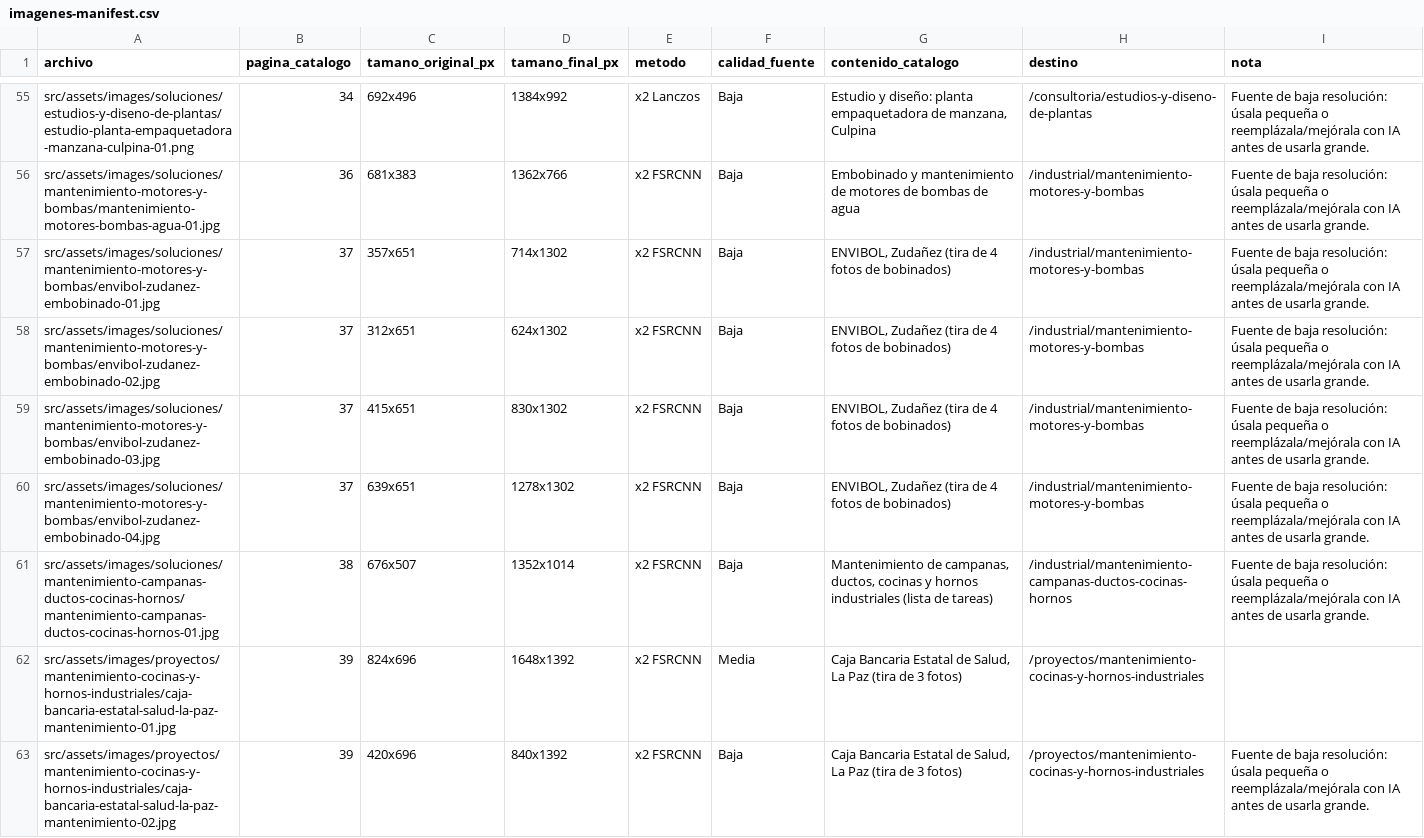
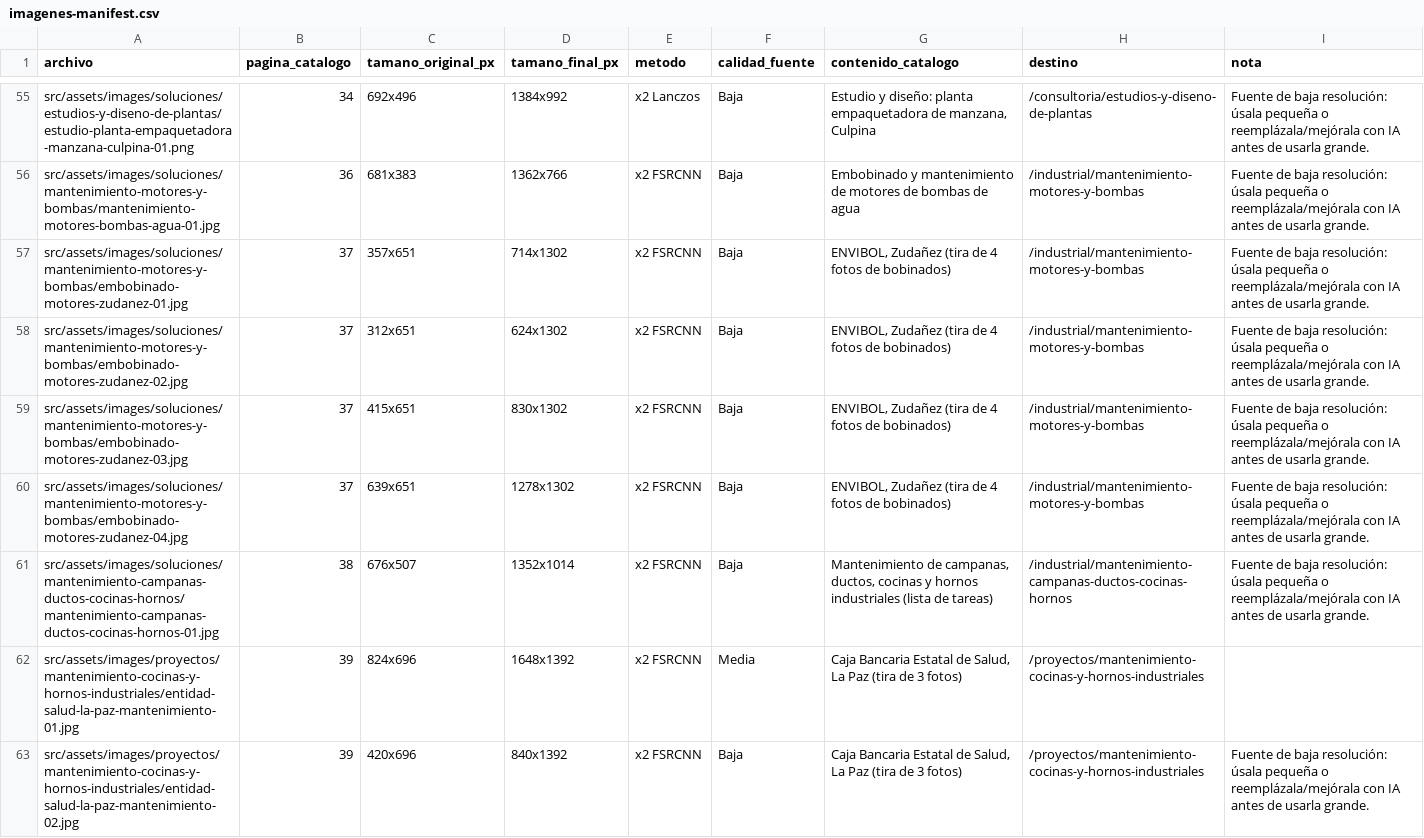
Before and after one commit to juanvillegas123/ferzamac-web, a CSV file: docs/imagenes-manifest.csv, drawn as a sheet; only a part is shown, gaps mark what is left out; the diff covers the shown part only.

```diff
--- a/docs/imagenes-manifest.csv
+++ b/docs/imagenes-manifest.csv
@@ -56,8 +56,8 @@ src/assets/images/soluciones/estudios-y-diseno-de-plantas/estudio-planta-empaque
 src/assets/images/soluciones/mantenimiento-motores-y-bombas/mantenimiento-motores-bombas-agua-01.jpg,36,681x383,1362x766,x2 FSRCNN,Baja,Embobinado y mantenimiento de motores de bombas de agua,/industrial/mantenimiento-motores-y-bombas,Fuente de baja resolución: úsala pequeña o reemplázala/mejórala con IA antes de usarla grande.
-src/assets/images/soluciones/mantenimiento-motores-y-bombas/envibol-zudanez-embobinado-01.jpg,37,357x651,714x1302,x2 FSRCNN,Baja,"ENVIBOL, Zudañez (tira de 4 fotos de bobinados)",/industrial/mantenimiento-motores-y-bombas,Fuente de baja resolución: úsala pequeña o reemplázala/mejórala con IA antes de usarla grande.
-src/assets/images/soluciones/mantenimiento-motores-y-bombas/envibol-zudanez-embobinado-02.jpg,37,312x651,624x1302,x2 FSRCNN,Baja,"ENVIBOL, Zudañez (tira de 4 fotos de bobinados)",/industrial/mantenimiento-motores-y-bombas,Fuente de baja resolución: úsala pequeña o reemplázala/mejórala con IA antes de usarla grande.
-src/assets/images/soluciones/mantenimiento-motores-y-bombas/envibol-zudanez-embobinado-03.jpg,37,415x651,830x1302,x2 FSRCNN,Baja,"ENVIBOL, Zudañez (tira de 4 fotos de bobinados)",/industrial/mantenimiento-motores-y-bombas,Fuente de baja resolución: úsala pequeña o reemplázala/mejórala con IA antes de usarla grande.
-src/assets/images/soluciones/mantenimiento-motores-y-bombas/envibol-zudanez-embobinado-04.jpg,37,639x651,1278x1302,x2 FSRCNN,Baja,"ENVIBOL, Zudañez (tira de 4 fotos de bobinados)",/industrial/mantenimiento-motores-y-bombas,Fuente de baja resolución: úsala pequeña o reemplázala/mejórala con IA antes de usarla grande.
+src/assets/images/soluciones/mantenimiento-motores-y-bombas/embobinado-motores-zudanez-01.jpg,37,357x651,714x1302,x2 FSRCNN,Baja,"ENVIBOL, Zudañez (tira de 4 fotos de bobinados)",/industrial/mantenimiento-motores-y-bombas,Fuente de baja resolución: úsala pequeña o reemplázala/mejórala con IA antes de usarla grande.
+src/assets/images/soluciones/mantenimiento-motores-y-bombas/embobinado-motores-zudanez-02.jpg,37,312x651,624x1302,x2 FSRCNN,Baja,"ENVIBOL, Zudañez (tira de 4 fotos de bobinados)",/industrial/mantenimiento-motores-y-bombas,Fuente de baja resolución: úsala pequeña o reemplázala/mejórala con IA antes de usarla grande.
+src/assets/images/soluciones/mantenimiento-motores-y-bombas/embobinado-motores-zudanez-03.jpg,37,415x651,830x1302,x2 FSRCNN,Baja,"ENVIBOL, Zudañez (tira de 4 fotos de bobinados)",/industrial/mantenimiento-motores-y-bombas,Fuente de baja resolución: úsala pequeña o reemplázala/mejórala con IA antes de usarla grande.
+src/assets/images/soluciones/mantenimiento-motores-y-bombas/embobinado-motores-zudanez-04.jpg,37,639x651,1278x1302,x2 FSRCNN,Baja,"ENVIBOL, Zudañez (tira de 4 fotos de bobinados)",/industrial/mantenimiento-motores-y-bombas,Fuente de baja resolución: úsala pequeña o reemplázala/mejórala con IA antes de usarla grande.
 src/assets/images/soluciones/mantenimiento-campanas-ductos-cocinas-hornos/mantenimiento-campanas-ductos-cocinas-hornos-01.jpg,38,676x507,1352x1014,x2 FSRCNN,Baja,"Mantenimiento de campanas, ductos, cocinas y hornos industriales (lista de tareas)",/industrial/mantenimiento-campanas-ductos-cocinas-hornos,Fuente de baja resolución: úsala pequeña o reemplázala/mejórala con IA antes de usarla grande.
-src/assets/images/proyectos/mantenimiento-cocinas-y-hornos-industriales/caja-bancaria-estatal-salud-la-paz-mantenimiento-01.jpg,39,824x696,1648x1392,x2 FSRCNN,Media,"Caja Bancaria Estatal de Salud, La Paz (tira de 3 fotos)",/proyectos/mantenimiento-cocinas-y-hornos-industriales,
-src/assets/images/proyectos/mantenimiento-cocinas-y-hornos-industriales/caja-bancaria-estatal-salud-la-paz-mantenimiento-02.jpg,39,420x696,840x1392,x2 FSRCNN,Baja,"Caja Bancaria Estatal de Salud, La Paz (tira de 3 fotos)",/proyectos/mantenimiento-cocinas-y-hornos-industriales,Fuente de baja resolución: úsala pequeña o reemplázala/mejórala con IA antes de usarla grande.
+src/assets/images/proyectos/mantenimiento-cocinas-y-hornos-industriales/entidad-salud-la-paz-mantenimiento-01.jpg,39,824x696,1648x1392,x2 FSRCNN,Media,"Caja Bancaria Estatal de Salud, La Paz (tira de 3 fotos)",/proyectos/mantenimiento-cocinas-y-hornos-industriales,
+src/assets/images/proyectos/mantenimiento-cocinas-y-hornos-industriales/entidad-salud-la-paz-mantenimiento-02.jpg,39,420x696,840x1392,x2 FSRCNN,Baja,"Caja Bancaria Estatal de Salud, La Paz (tira de 3 fotos)",/proyectos/mantenimiento-cocinas-y-hornos-industriales,Fuente de baja resolución: úsala pequeña o reemplázala/mejórala con IA antes de usarla grande.
```
Also changed, not shown: 33 edited cells elsewhere in this file, docs/inventory.csv, docs/site-pages.csv.
